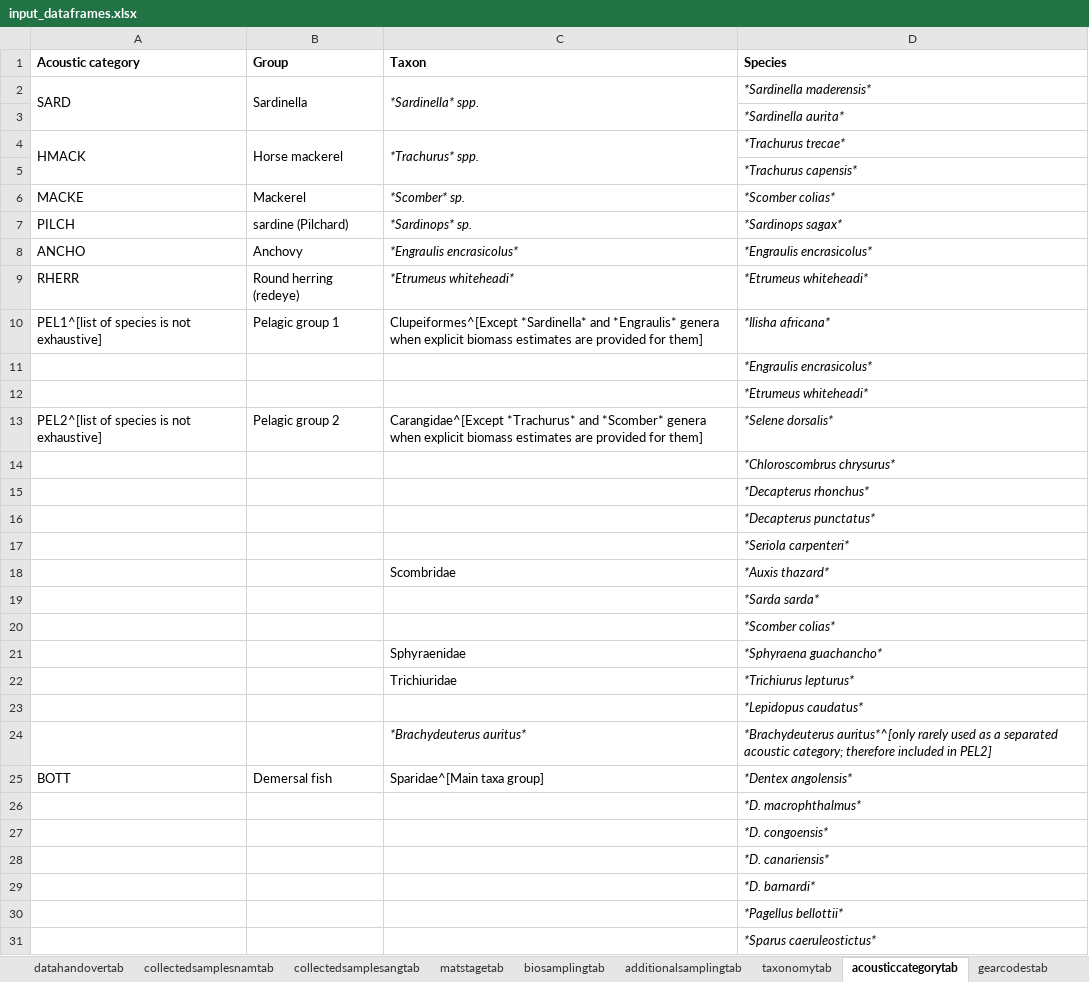
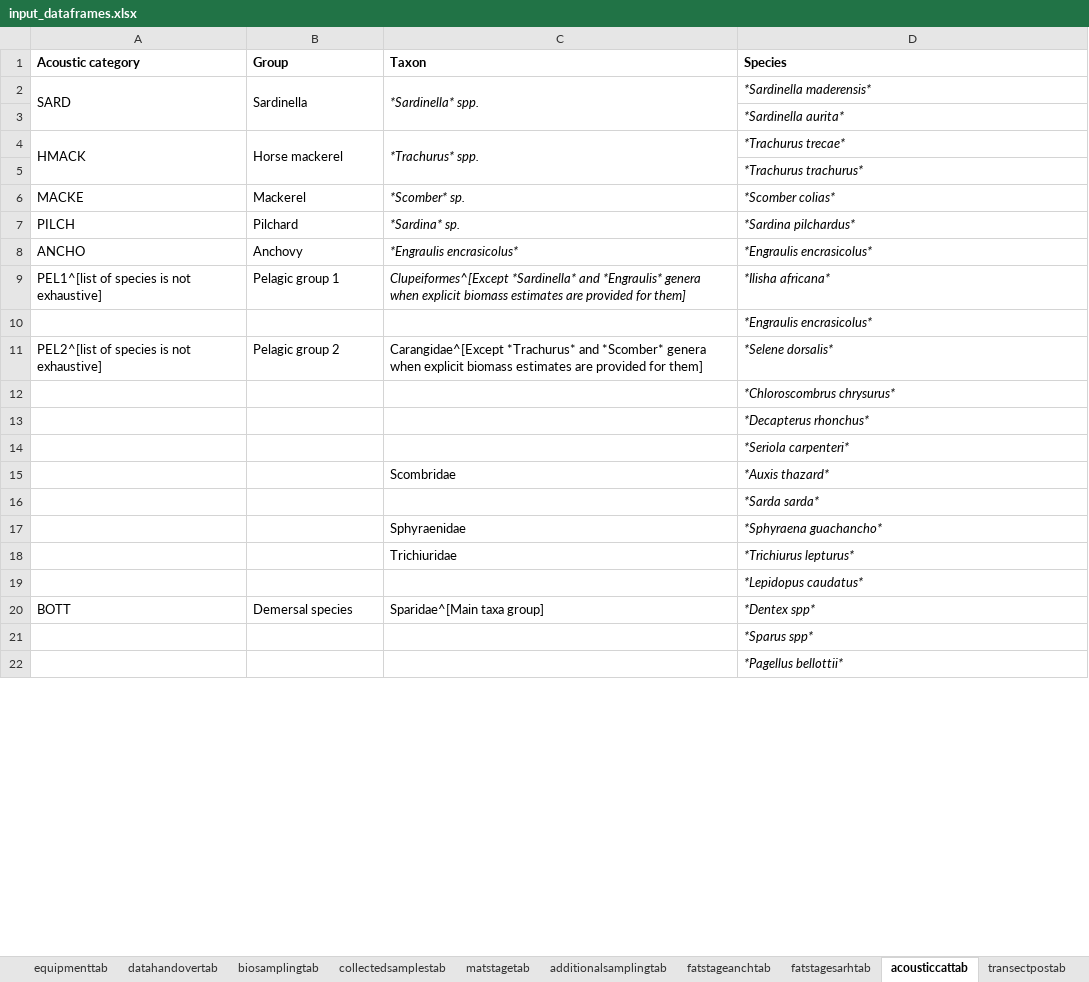
Before and after one commit to niknikos/SailingOrdersDFN, an Excel workbook: _tables/input_dataframes.xlsx, sheet acousticcattab, drawn as a sheet; only a part is shown; values as stored, in another font and other column widths than the file's, no borders; removed rows and columns are numbered as before the commit, all else as after; the diff covers the shown part only; the diff names each change by its address in the sheet, - before the commit and + after, or states it on an @@ line.

```diff
--- a/_tables/input_dataframes.xlsx (sheet acousticcattab)
+++ b/_tables/input_dataframes.xlsx (sheet acousticcattab)
-sheet tab: collectedsamplesnamtab
+sheet tab: collectedsamplestab
-sheet tab: acousticcategorytab
+sheet tab: acousticcattab
-sheet tab: gearcodestab
+sheet tab: transectpostab
@@ sheet tab order changed: equipmenttab | datahandovertab | biosamplingtab | collectedsamplestab | matstagetab | additionalsamplingtab | fatstageanchtab | fatstagesarhtab | acousticcattab | transectpostab @@
-D5 (Species): *Trachurus capensis*
+D5 (Species): *Trachurus trachurus*
-B7 (Group): sardine (Pilchard)
+B7 (Group): Pilchard
-C7 (Taxon): *Sardinops* sp.
+C7 (Taxon): *Sardina* sp.
-D7 (Species): *Sardinops sagax*
+D7 (Species): *Sardina pilchardus*
-row 9: RHERR | Round herring (redeye) | *Etrumeus whiteheadi* | *Etrumeus whiteheadi*
-C9 italic: off
+C9 italic: on
-row 12:  |  |  | *Etrumeus whiteheadi*
-row 16:  |  |  | *Decapterus punctatus*
-row 20:  |  |  | *Scomber colias*
-row 24:  |  | *Brachydeuterus auritus* | *Brachydeuterus auritus*^[only rarely used as a separated acoustic category; therefore included in PEL2]
-B20 (Group): Demersal fish
+B20 (Group): Demersal species
-D20 (Species): *Dentex angolensis*
+D20 (Species): *Dentex spp*
-D21 (Species): *D. macrophthalmus*
+D21 (Species): *Sparus spp*
-row 27:  |  |  | *D. congoensis*
-row 28:  |  |  | *D. canariensis*
-row 29:  |  |  | *D. barnardi*
-row 31:  |  |  | *Sparus caeruleostictus*
```
Also changed, not shown: 5 removed rows, 7 edited cells and cell formats elsewhere in this sheet, sheet transectpostab, sheet plannedparticipantstab, sheet collectedsamplestab, sheet reqparttab, sheet transectranktab, sheet equipmenttab, 10 more sheets, other sheet tabs, formulas that keep their value, 5 other files.
